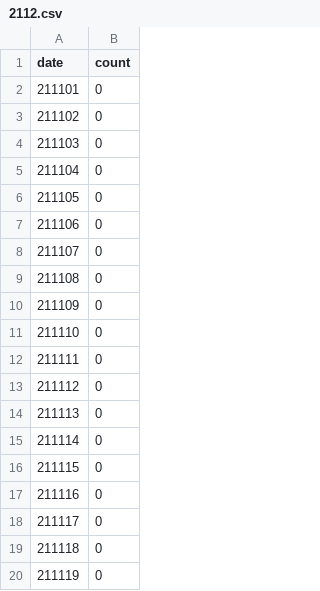
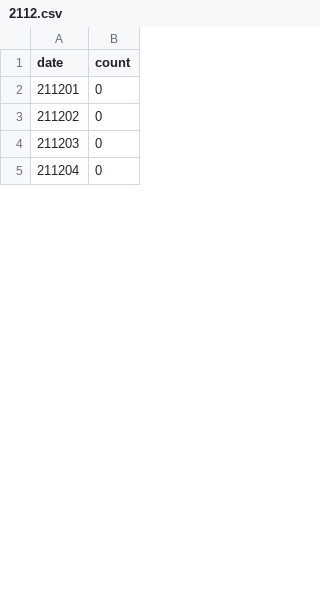
Before and after one commit to yupr/reading-count-interactive, a CSV file: output/2112.csv, drawn as a sheet; only a part is shown; the diff covers the shown part only.

```diff
--- a/output/2112.csv
+++ b/output/2112.csv
@@ -1,20 +1,5 @@
 date,count
-211101,0
-211102,0
-211103,0
-211104,0
-211105,0
-211106,0
-211107,0
-211108,0
-211109,0
-211110,0
-211111,0
-211112,0
-211113,0
-211114,0
-211115,0
-211116,0
-211117,0
-211118,0
-211119,0
+211201,0
+211202,0
+211203,0
+211204,0
```
Also changed, not shown: 27 added rows and 12 removed rows elsewhere in this file, 1 other file.
